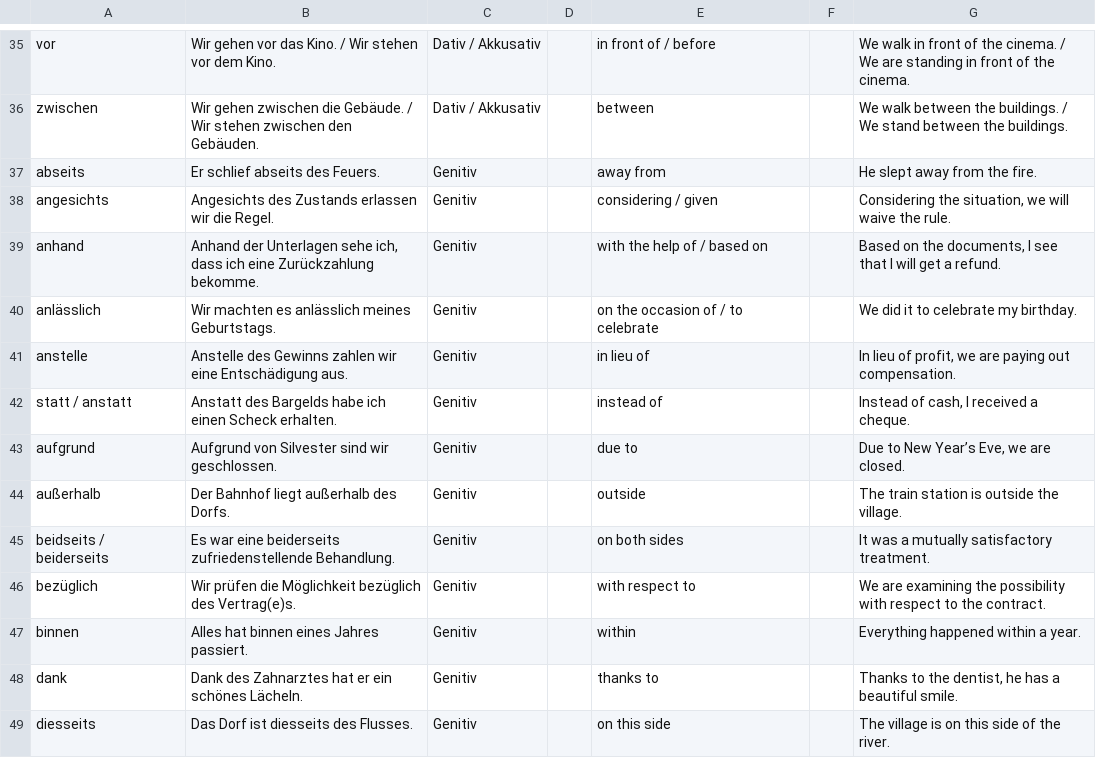
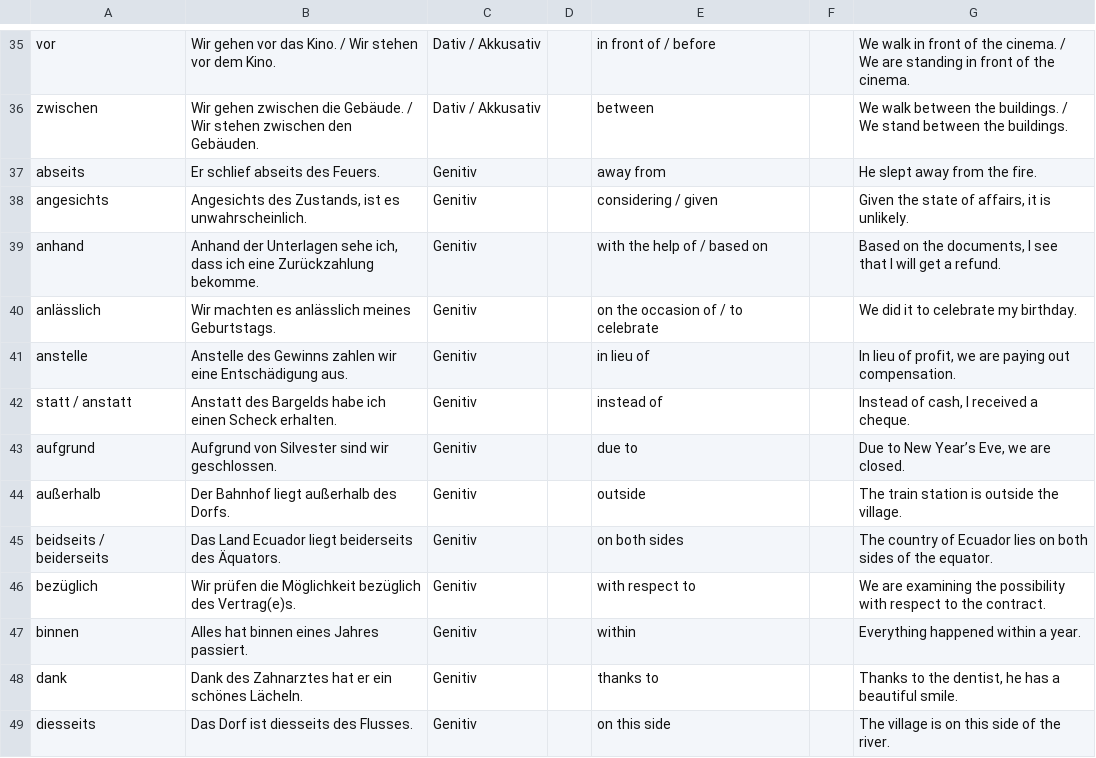
Before and after one commit to Exponent4806/anki_german_prepositions, a CSV file: prepositions.csv, drawn as a sheet; only a part is shown, gaps mark what is left out.

Commit message:
Add better example sentences from translator for beidseits and angesichts.

```diff
--- a/prepositions.csv
+++ b/prepositions.csv
@@ -37,3 +37,3 @@ zwischen	Wir gehen zwischen die Gebäude. / Wir stehen zwischen den Gebäuden.	D
 abseits	Er schlief abseits des Feuers.	Genitiv		away from		He slept away from the fire.
-angesichts	Angesichts des Zustands erlassen wir die Regel.	Genitiv		considering / given		Considering the situation, we will waive the rule.
+angesichts	Angesichts des Zustands, ist es unwahrscheinlich.	Genitiv		considering / given		Given the state of affairs, it is unlikely.
 anhand	Anhand der Unterlagen sehe ich, dass ich eine Zurückzahlung bekomme.	Genitiv		with the help of / based on		Based on the documents, I see that I will get a refund.
@@ -44,3 +44,3 @@ aufgrund	Aufgrund von Silvester sind wir geschlossen.	Genitiv		due to		Due to Ne
 außerhalb	Der Bahnhof liegt außerhalb des Dorfs.	Genitiv		outside		The train station is outside the village.
-beidseits / beiderseits	Es war eine beiderseits zufriedenstellende Behandlung.	Genitiv		on both sides		It was a mutually satisfactory treatment.
+beidseits / beiderseits	Das Land Ecuador liegt beiderseits des Äquators.	Genitiv		on both sides		The country of Ecuador lies on both sides of the equator.
 bezüglich	Wir prüfen die Möglichkeit bezüglich des Vertrag(e)s.	Genitiv		with respect to		We are examining the possibility with respect to the contract.
```
